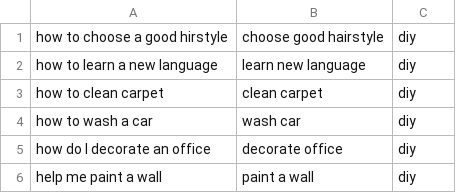
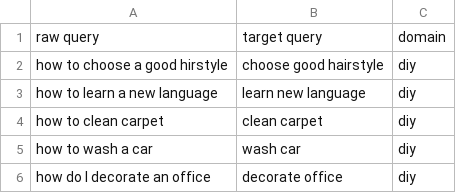
Before and after one commit to PhilipZubel/task-search-quality, a CSV file: dataset/queries/diy_queries.csv, drawn as a sheet; only a part is shown; the shorter side is filled out with more unchanged rows; the diff names each change by its address in the sheet, - before the commit and + after, or states it on an @@ line.

Commit message:
imported queries and split into train/test/validation

```diff
--- a/dataset/queries/diy_queries.csv
+++ b/dataset/queries/diy_queries.csv
+row 1: raw query | target query | domain
```
Also changed, not shown: dataset/queries/cooking_queries.csv, 1 other file.
